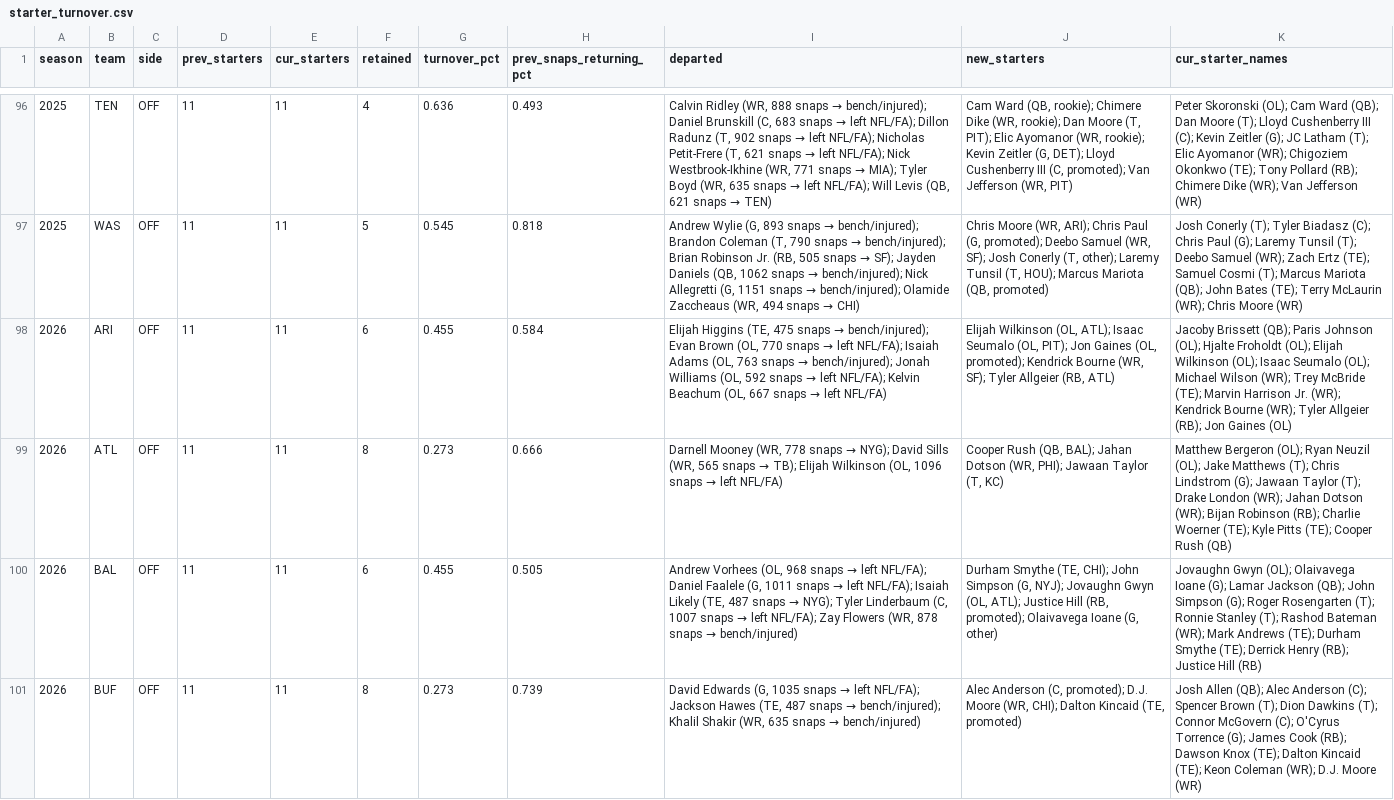
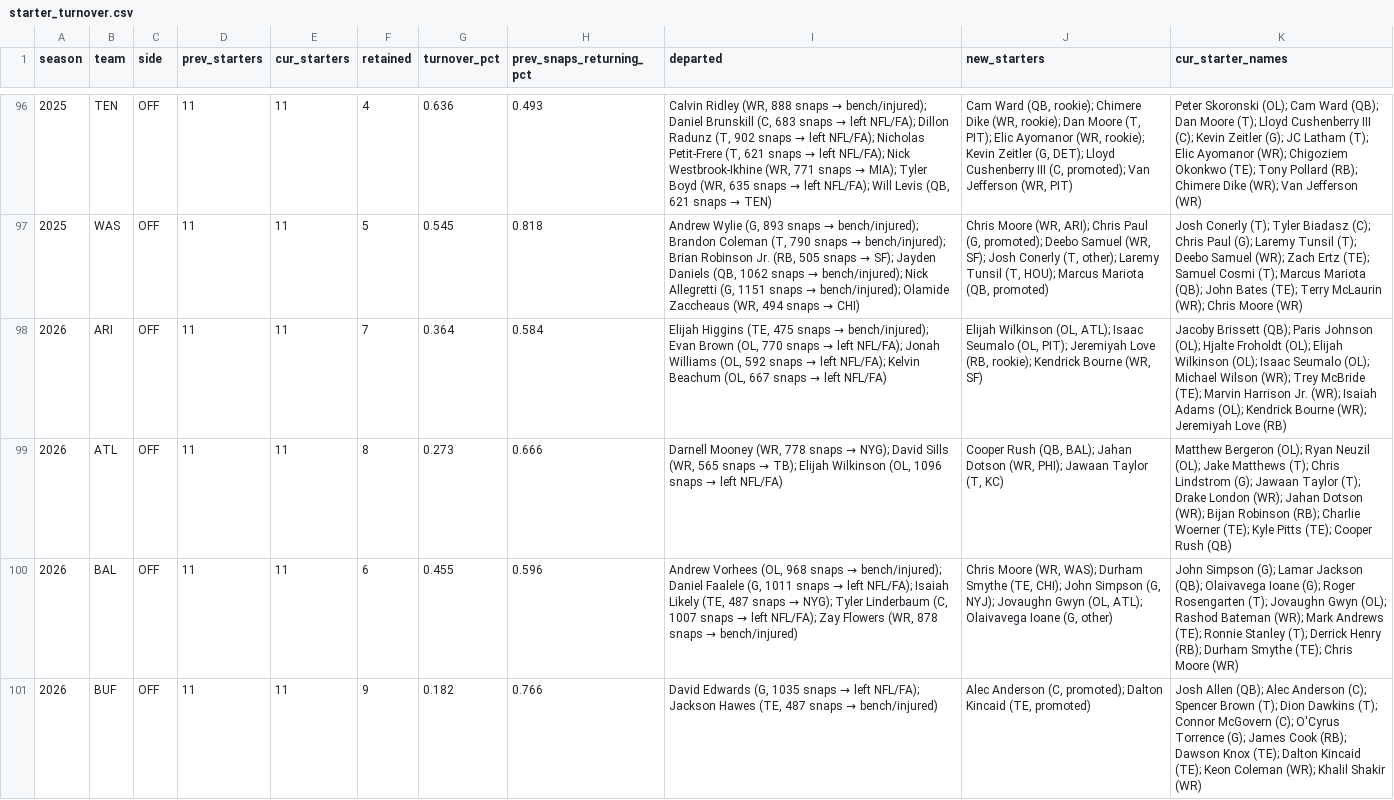
Before and after one commit to 3GO-47/rainman, a CSV file: data/processed/starter_turnover.csv, drawn as a sheet; only a part is shown, gaps mark what is left out; the diff covers the shown part only; the diff names each change by its address in the sheet, - before the commit and + after, or states it on an @@ line.

```diff
--- a/data/processed/starter_turnover.csv
+++ b/data/processed/starter_turnover.csv
-F98 (retained): 6
+F98 (retained): 7
-G98 (turnover_pct): 0.455
+G98 (turnover_pct): 0.364
@@ I98 (departed): …left NFL/FA); Isaiah Adams (OL, 763 snaps → bench/injured); Jonah Williams… → …left NFL/FA); Jonah Williams… @@
-J98 (new_starters): …(OL, PIT); Jon Gaines (OL, promoted); Kendrick Bourne (WR, SF); Tyler Allgeier (RB, ATL)
+J98 (new_starters): …(OL, PIT); Jeremiyah Love (RB, rookie); Kendrick Bourne (WR, SF)
-K98 (cur_starter_names): …Jr. (WR); Kendrick Bourne (WR); Tyler Allgeier (RB); Jon Gaines (OL)
+K98 (cur_starter_names): …Jr. (WR); Isaiah Adams (OL); Kendrick Bourne (WR); Jeremiyah Love (RB)
-H100 (prev_snaps_returning_pct): 0.505
+H100 (prev_snaps_returning_pct): 0.596
@@ I100 (departed): …snaps → left NFL/FA); Daniel Faalele… → …snaps → bench/injured); Daniel Faalele… @@
-J100 (new_starters): Durham Smythe (TE, CHI); John Simpson (G, NYJ); Jovaughn Gwyn (OL, ATL); Justice Hill (RB, promoted); Olaivavega Ioane…
+J100 (new_starters): Chris Moore (WR, WAS); Durham Smythe (TE, CHI); John Simpson (G, NYJ); Jovaughn Gwyn (OL, ATL); Olaivavega Ioane…
-K100 (cur_starter_names): Jovaughn Gwyn (OL); Olaivavega Ioane (G); Lamar Jackson (QB); John Simpson (G); Roger Rosengarten (T); Ronnie Stanley (T); Rashod Bateman (WR); Mark Andrews (TE); Durham Smythe (TE); Derrick Henry (RB); Justice Hill (RB)
+K100 (cur_starter_names): John Simpson (G); Lamar Jackson (QB); Olaivavega Ioane (G); Roger Rosengarten (T); Jovaughn Gwyn (OL); Rashod Bateman (WR); Mark Andrews (TE); Ronnie Stanley (T); Derrick Henry (RB); Durham Smythe (TE); Chris Moore (WR)
-F101 (retained): 8
+F101 (retained): 9
-G101 (turnover_pct): 0.273
+G101 (turnover_pct): 0.182
-H101 (prev_snaps_returning_pct): 0.739
+H101 (prev_snaps_returning_pct): 0.766
@@ I101 (departed): …snaps → bench/injured); Khalil Shakir (WR, 635 snaps → bench/injured) → …snaps → bench/injured) @@
-J101 (new_starters): …(C, promoted); D.J. Moore (WR, CHI); Dalton Kincaid…
+J101 (new_starters): …(C, promoted); Dalton Kincaid…
-K101 (cur_starter_names): …Coleman (WR); D.J. Moore (WR)
+K101 (cur_starter_names): …Coleman (WR); Khalil Shakir (WR)
```
Also changed, not shown: 166 edited cells elsewhere in this file, data/processed/dvp_weekly.csv, data/processed/matchups_current.csv, 13 other files.
